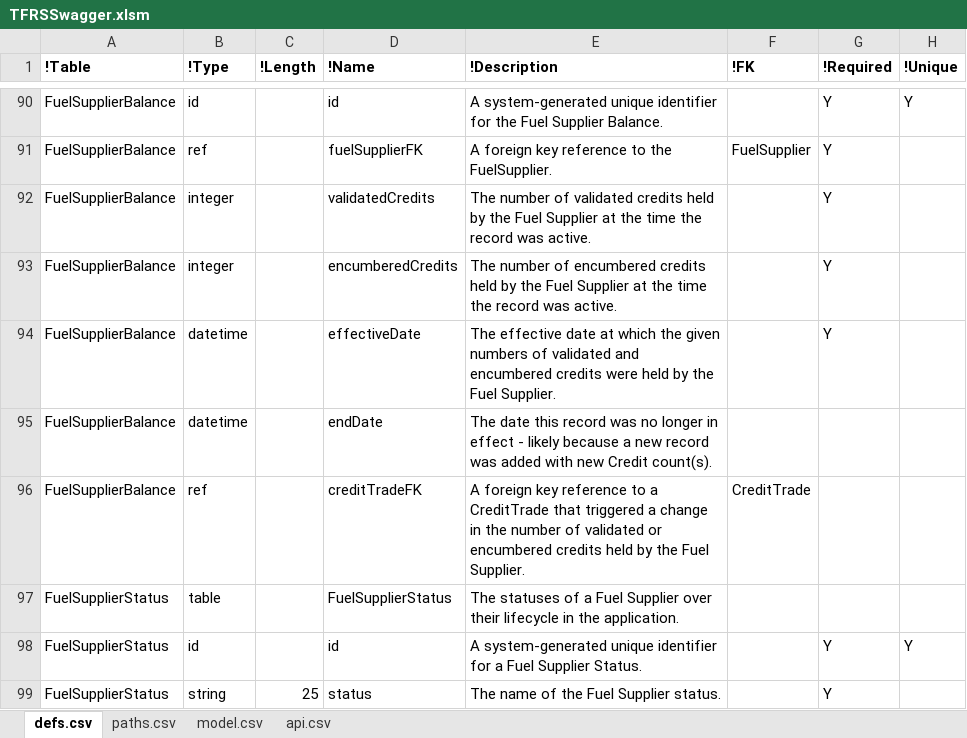
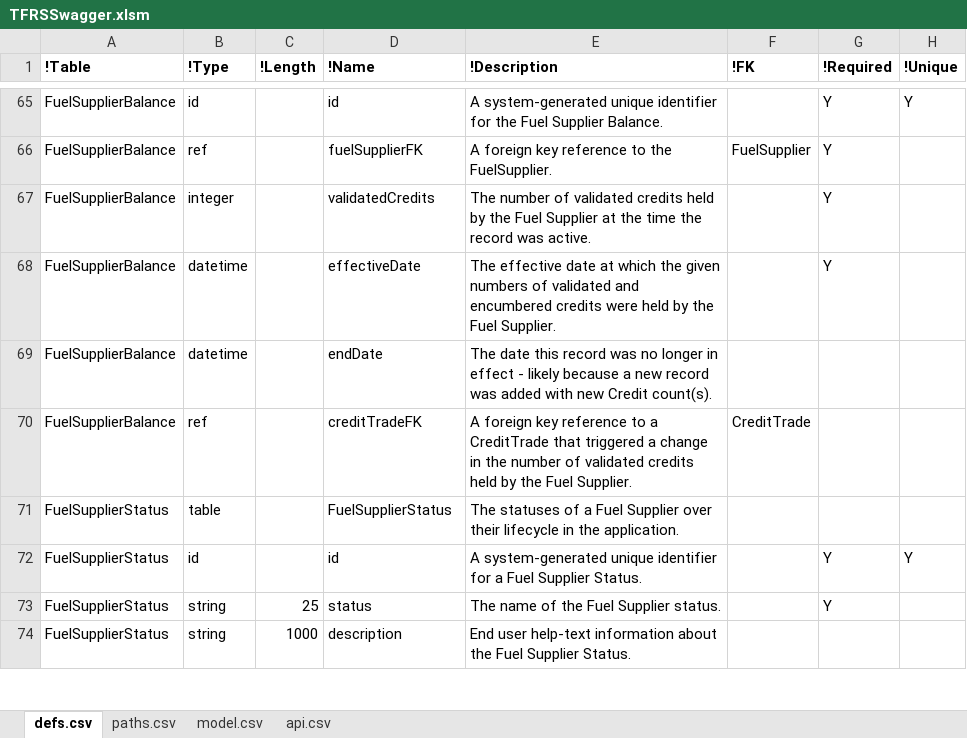
Before and after one commit to bcgov/tfrs, an Excel workbook: APISpec/in/TFRSSwagger.xlsm, sheet defs.csv, drawn as a sheet; only a part is shown, gaps mark what is left out; the shorter side is filled out with more unchanged rows; values as stored, in another font and other column widths than the file's, no borders; table styles not drawn; removed rows and columns are numbered as before the commit, all else as after; the diff covers the shown part only; the diff names each change by its address in the sheet, - before the commit and + after, or states it on an @@ line.

Commit message:
Trello 221 - updates to the data model following UI implementation, wireframes review with Fuel Suppliers

```diff
--- a/APISpec/in/TFRSSwagger.xlsm (sheet defs.csv)
+++ b/APISpec/in/TFRSSwagger.xlsm (sheet defs.csv)
-row 93: FuelSupplierBalance | integer |  | encumberedCredits | The number of encumbered credits held by the Fuel Supplier at the time the record was active. |  | Y
-E70 (!Description): …of validated or encumbered credits held…
+E70 (!Description): …of validated credits held…
```
Also changed, not shown: 4 added rows, 36 removed rows and 12 edited cells elsewhere in this sheet, hidden cells, 20 other files.
